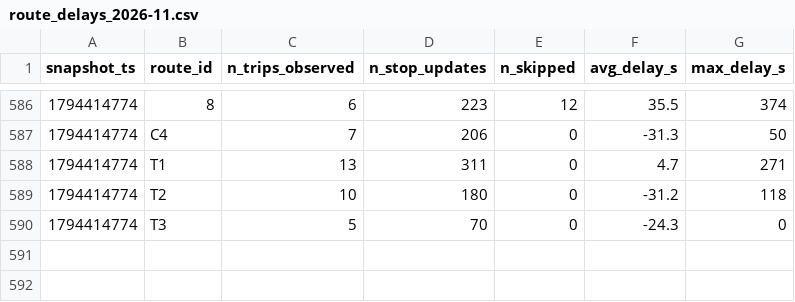
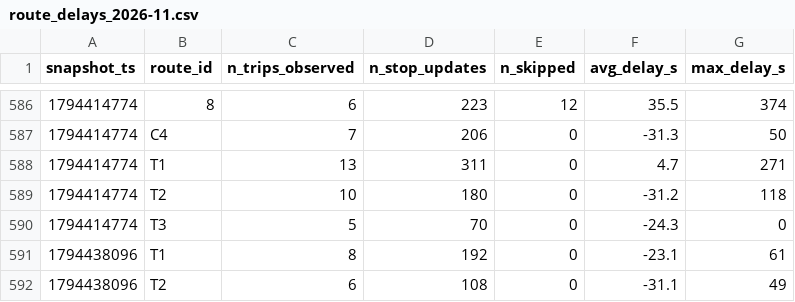
Before and after one commit to Warren-BI-Projet/TD2_DELIVERY_MANUAL_smart_mobility_lemans, a CSV file: data/history/route_delays_2026-11.csv, drawn as a sheet; only a part is shown, gaps mark what is left out; the diff names each change by its address in the sheet, - before the commit and + after, or states it on an @@ line.

```diff
--- a/data/history/route_delays_2026-11.csv
+++ b/data/history/route_delays_2026-11.csv
+row 591: 1794438096 | T1 | 8 | 192 | 0 | -23.1 | 61
+row 592: 1794438096 | T2 | 6 | 108 | 0 | -31.1 | 49
```
Also changed, not shown: 1 other file.
